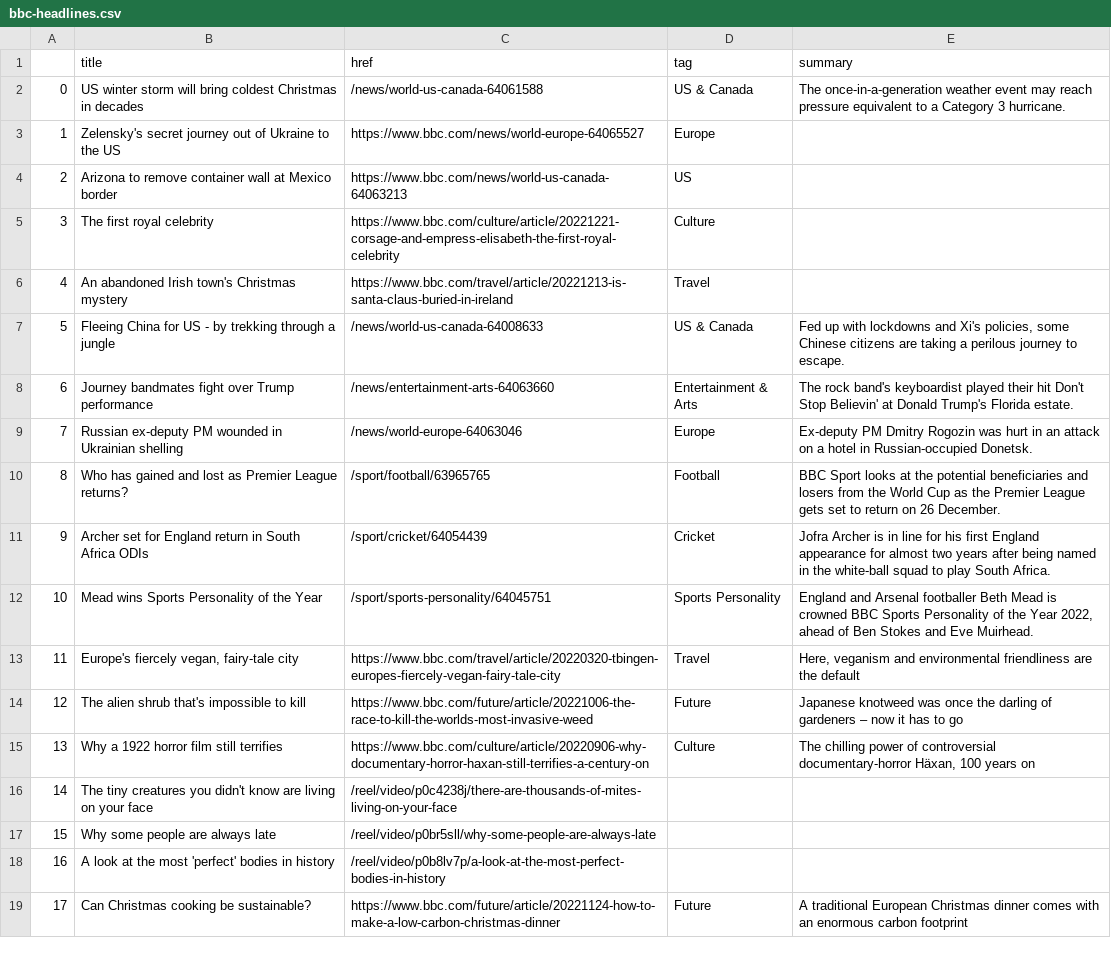
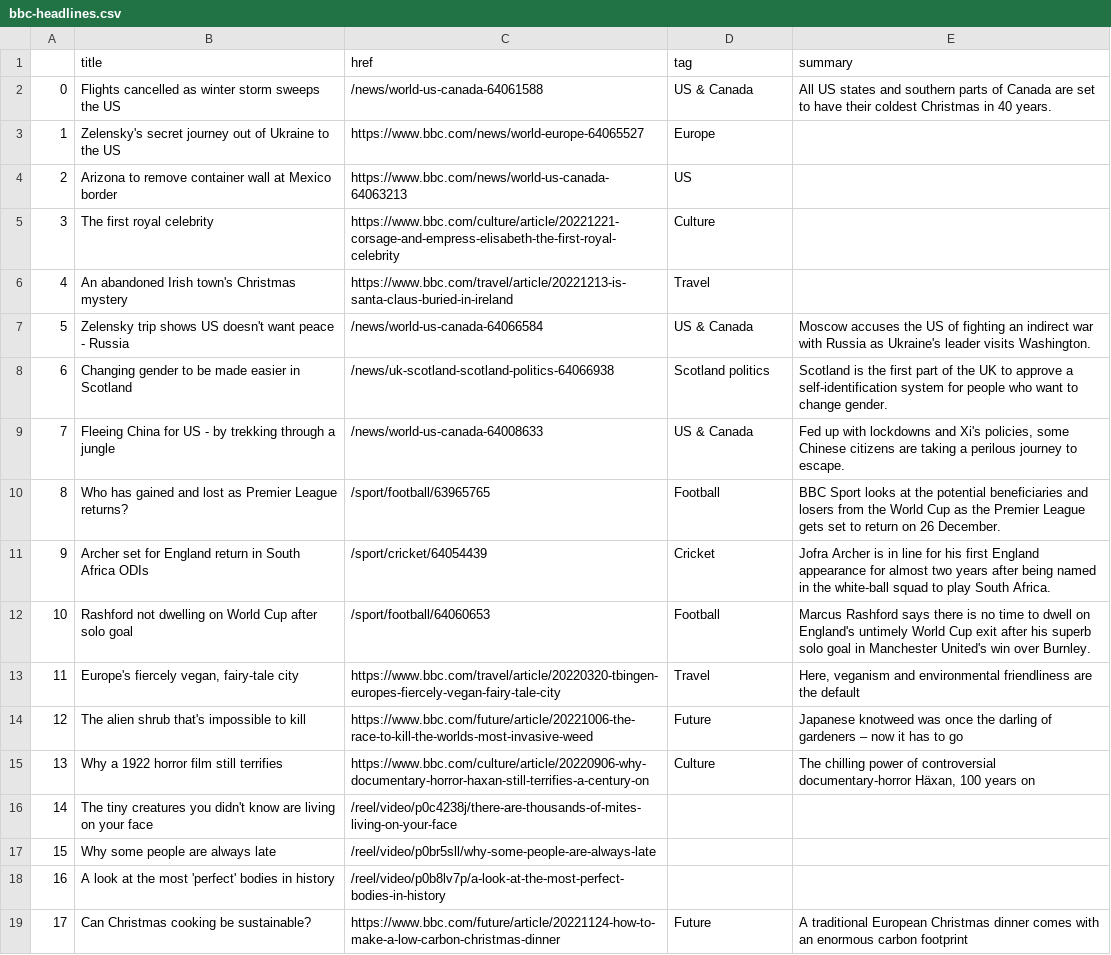
Before and after one commit to zhaoying2931/automatic-scraper, a CSV file: bbc-headlines.csv, drawn as a sheet; only a part is shown.

```diff
--- a/bbc-headlines.csv
+++ b/bbc-headlines.csv
@@ -1,3 +1,3 @@
 ,title,href,tag,summary
-0,US winter storm will bring coldest Christmas in decades,/news/world-us-canada-64061588,US & Canada,The once-in-a-generation weather event may reach pressure equivalent to a Category 3 hurricane.
+0,Flights cancelled as winter storm sweeps the US,/news/world-us-canada-64061588,US & Canada,All US states and southern parts of Canada are set to have their coldest Christmas in 40 years.
 1,Zelensky's secret journey out of Ukraine to the US,https://www.bbc.com/news/world-europe-64065527,Europe,
@@ -6,8 +6,8 @@
 4,An abandoned Irish town's Christmas mystery,https://www.bbc.com/travel/article/20221213-is-santa-claus-buried-in-ireland,Travel,
-5,Fleeing China for US - by trekking through a jungle,/news/world-us-canada-64008633,US & Canada,"Fed up with lockdowns and Xi's policies, some Chinese citizens are taking a perilous journey to escape."
-6,Journey bandmates fight over Trump performance,/news/entertainment-arts-64063660,Entertainment & Arts,The rock band's keyboardist played their hit Don't Stop Believin' at Donald Trump's Florida estate.
-7,Russian ex-deputy PM wounded in Ukrainian shelling,/news/world-europe-64063046,Europe,Ex-deputy PM Dmitry Rogozin was hurt in an attack on a hotel in Russian-occupied Donetsk.
+5,Zelensky trip shows US doesn't want peace - Russia,/news/world-us-canada-64066584,US & Canada,Moscow accuses the US of fighting an indirect war with Russia as Ukraine's leader visits Washington.
+6,Changing gender to be made easier in Scotland,/news/uk-scotland-scotland-politics-64066938,Scotland politics,Scotland is the first part of the UK to approve a self-identification system for people who want to change gender.
+7,Fleeing China for US - by trekking through a jungle,/news/world-us-canada-64008633,US & Canada,"Fed up with lockdowns and Xi's policies, some Chinese citizens are taking a perilous journey to escape."
 8,Who has gained and lost as Premier League returns?,/sport/football/63965765,Football,BBC Sport looks at the potential beneficiaries and losers from the World Cup as the Premier League gets set to return on 26 December.
 9,Archer set for England return in South Africa ODIs,/sport/cricket/64054439,Cricket,Jofra Archer is in line for his first England appearance for almost two years after being named in the white-ball squad to play South Africa.
-10,Mead wins Sports Personality of the Year,/sport/sports-personality/64045751,Sports Personality,"England and Arsenal footballer Beth Mead is crowned BBC Sports Personality of the Year 2022, ahead of Ben Stokes and Eve Muirhead."
+10,Rashford not dwelling on World Cup after solo goal,/sport/football/64060653,Football,Marcus Rashford says there is no time to dwell on England's untimely World Cup exit after his superb solo goal in Manchester United's win over Burnley.
 11,"Europe's fiercely vegan, fairy-tale city",https://www.bbc.com/travel/article/20220320-tbingen-europes-fiercely-vegan-fairy-tale-city,Travel,"Here, veganism and environmental friendliness are the default"
```
